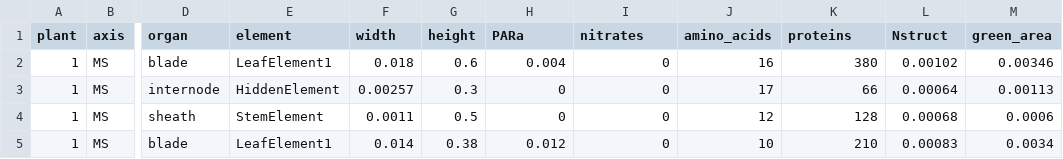
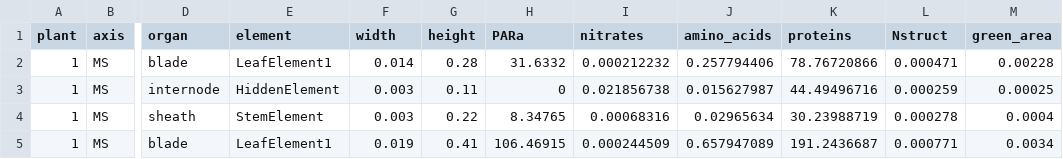
Before and after one commit to openalea-incubator/farquhar-wheat, a CSV file: trunk/example/elements_inputs.csv, drawn as a sheet; only a part is shown, gaps mark what is left out; the diff covers the shown part only; the diff names each change by its address in the sheet, - before the commit and + after, or states it on an @@ line.

```diff
--- a/trunk/example/elements_inputs.csv
+++ b/trunk/example/elements_inputs.csv
-F2 (width): 0.018
+F2 (width): 0.014
-G2 (height): 0.6
+G2 (height): 0.28
-H2 (PARa): 0.004
+H2 (PARa): 31.6332
-I2 (nitrates): 0
+I2 (nitrates): 0.000212232
-J2 (amino_acids): 16
+J2 (amino_acids): 0.257794406
-K2 (proteins): 380
+K2 (proteins): 78.76720866
-L2 (Nstruct): 0.00102
+L2 (Nstruct): 0.000471
-M2 (green_area): 0.00346
+M2 (green_area): 0.00228
-F3 (width): 0.00257
+F3 (width): 0.003
-G3 (height): 0.3
+G3 (height): 0.11
-I3 (nitrates): 0
+I3 (nitrates): 0.021856738
-J3 (amino_acids): 17
+J3 (amino_acids): 0.015627987
-K3 (proteins): 66
+K3 (proteins): 44.49496716
-L3 (Nstruct): 0.00064
+L3 (Nstruct): 0.000259
-M3 (green_area): 0.00113
+M3 (green_area): 0.00025
-F4 (width): 0.0011
+F4 (width): 0.003
-G4 (height): 0.5
+G4 (height): 0.22
-H4 (PARa): 0
+H4 (PARa): 8.34765
-I4 (nitrates): 0
+I4 (nitrates): 0.00068316
-J4 (amino_acids): 12
+J4 (amino_acids): 0.02965634
-K4 (proteins): 128
+K4 (proteins): 30.23988719
-L4 (Nstruct): 0.00068
+L4 (Nstruct): 0.000278
-M4 (green_area): 0.0006
+M4 (green_area): 0.0004
-F5 (width): 0.014
+F5 (width): 0.019
-G5 (height): 0.38
+G5 (height): 0.41
-H5 (PARa): 0.012
+H5 (PARa): 106.46915
-I5 (nitrates): 0
+I5 (nitrates): 0.000244509
-J5 (amino_acids): 10
+J5 (amino_acids): 0.657947089
-K5 (proteins): 210
+K5 (proteins): 191.2436687
-L5 (Nstruct): 0.00083
+L5 (Nstruct): 0.000771
```
Also changed, not shown: 1 added row and 60 edited cells elsewhere in this file, 3 other files.
